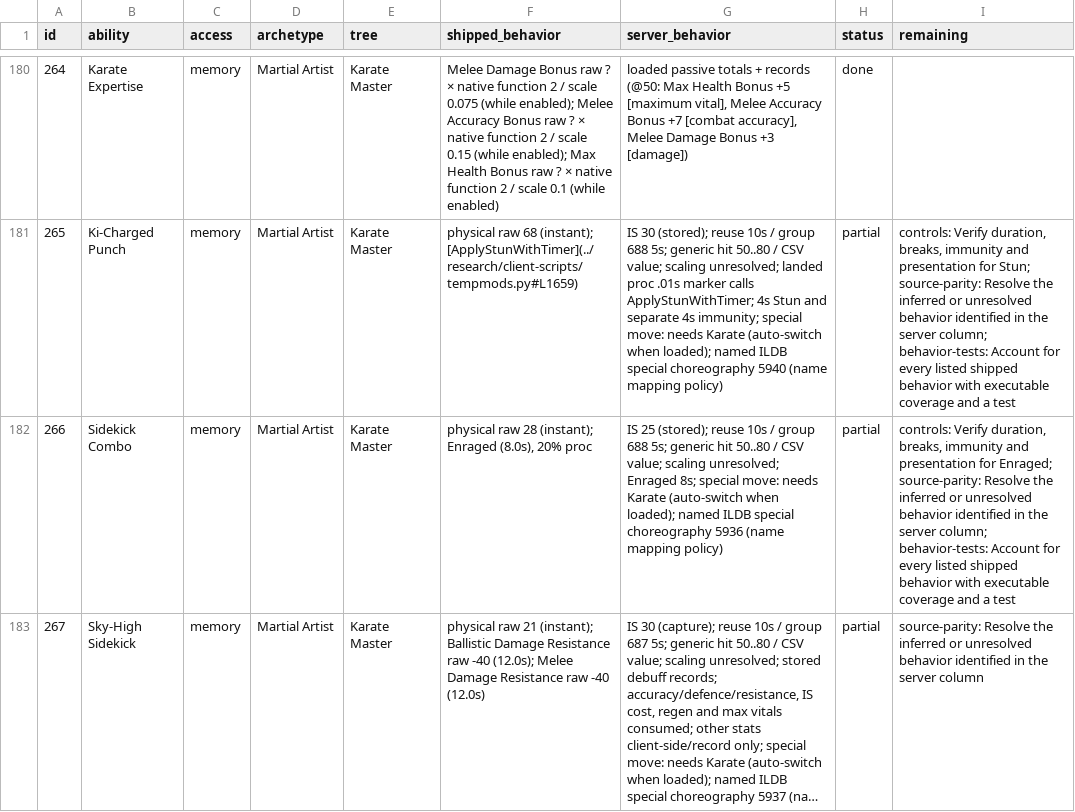
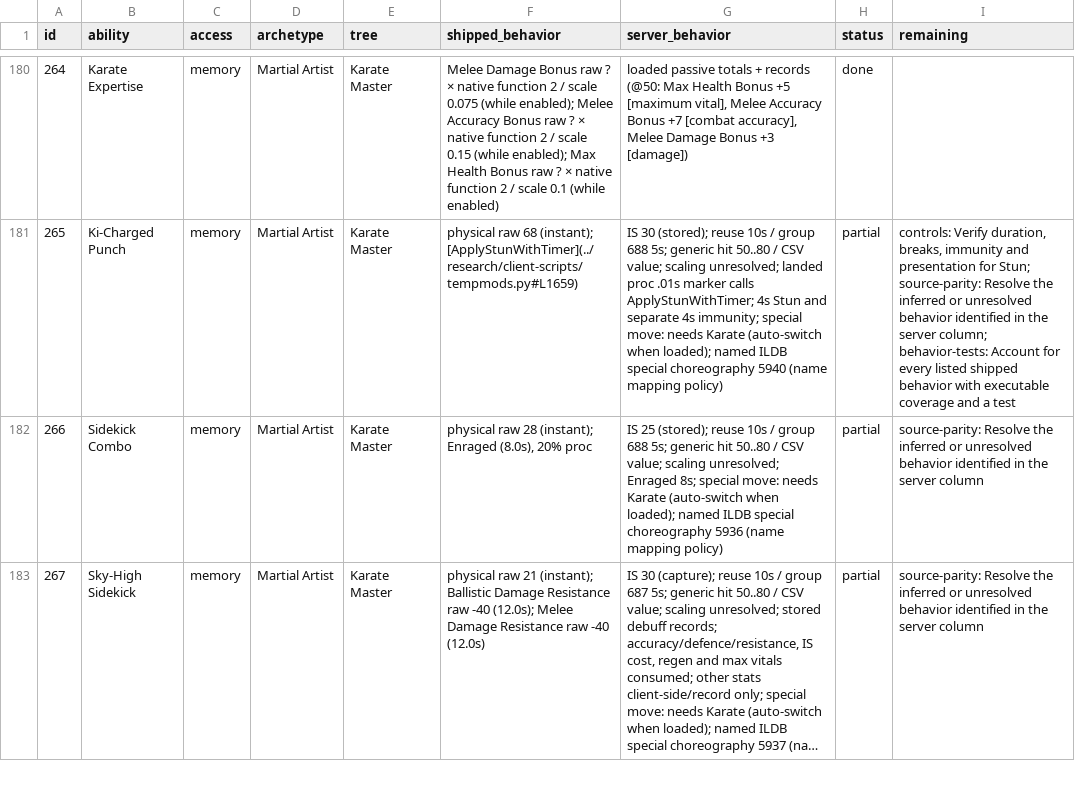
Before and after one commit to kylebrussell/mxo-hd, a CSV file: docs/ABILITY-PARITY.csv, drawn as a sheet; only a part is shown, gaps mark what is left out; long unchanged cells end in …; the diff covers the shown part only; the diff names each change by its address in the sheet, - before the commit and + after, or states it on an @@ line.

Commit message:
Audit Martial Arts Blind (260), Enraged (266), and Swirling Ki Summon (268) from PR580

```diff
--- a/docs/ABILITY-PARITY.csv
+++ b/docs/ABILITY-PARITY.csv
-I182 (remaining): controls: Verify duration, breaks, immunity and presentation for Enraged; source-parity: Resolve the inferred or unresolved behavior identified in the server column; behavior-tests: Account for every listed shipped behavior with executable coverage and a test
+I182 (remaining): source-parity: Resolve the inferred or unresolved behavior identified in the server column
```
Also changed, not shown: 2 edited cells elsewhere in this file, 1 other file.
